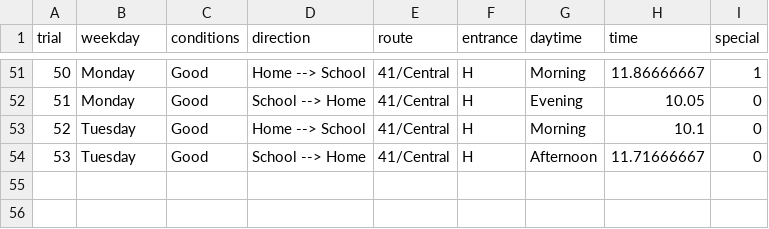
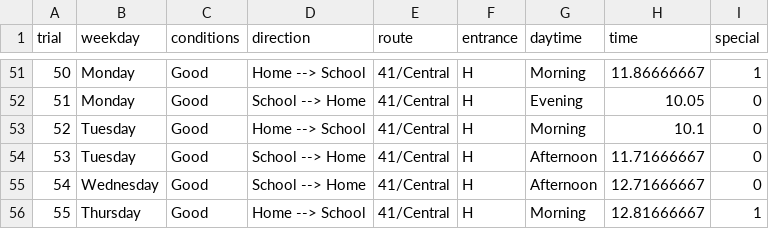
Before and after one commit to nlaky00/schooldrivingdata, a CSV file: converteddrivingdata.csv, drawn as a sheet; only a part is shown, gaps mark what is left out; the diff names each change by its address in the sheet, - before the commit and + after, or states it on an @@ line.

Commit message:
Update converteddrivingdata.csv

```diff
--- a/converteddrivingdata.csv
+++ b/converteddrivingdata.csv
+row 55: 54 | Wednesday | Good | School --> Home | 41/Central | H | Afternoon | 12.71666667 | 0
+row 56: 55 | Thursday | Good | Home --> School | 41/Central | H | Morning | 12.81666667 | 1
```
